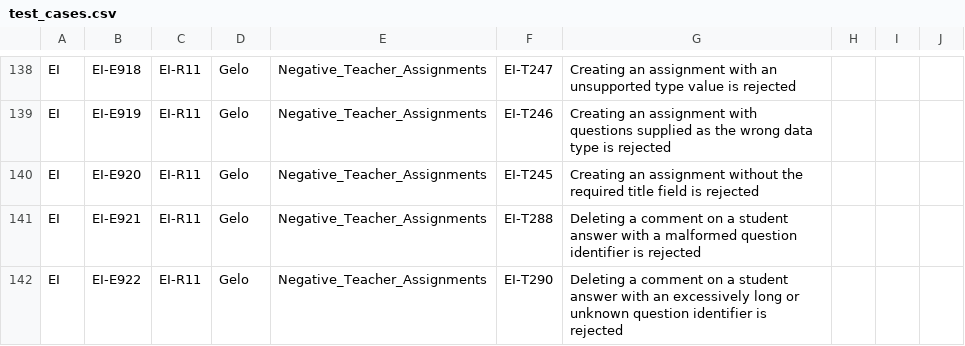
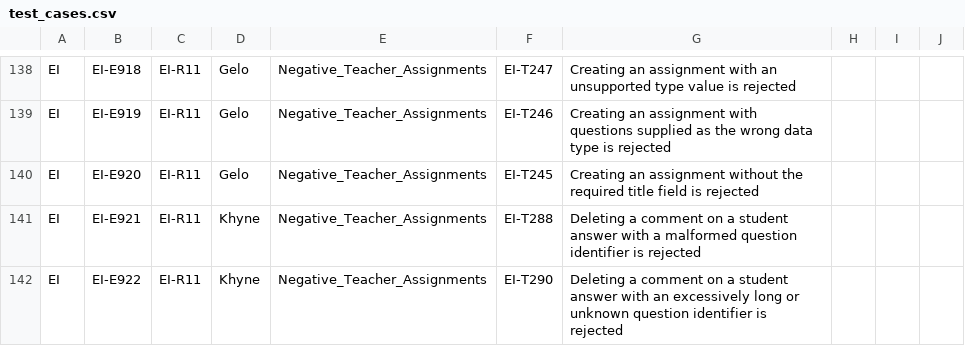
Before and after one commit to pauljor/zephyr-automation, a CSV file: test_cases.csv, drawn as a sheet; only a part is shown, gaps mark what is left out; the diff covers the shown part only.

```diff
--- a/test_cases.csv
+++ b/test_cases.csv
@@ -140,3 +140,3 @@ EI,EI-E919,EI-R11,Gelo,Negative_Teacher_Assignments,EI-T246,Creating an assignme
 EI,EI-E920,EI-R11,Gelo,Negative_Teacher_Assignments,EI-T245,Creating an assignment without the required title field is rejected,,,
-EI,EI-E921,EI-R11,Gelo,Negative_Teacher_Assignments,EI-T288,Deleting a comment on a student answer with a malformed question identifier is rejected,,,
-EI,EI-E922,EI-R11,Gelo,Negative_Teacher_Assignments,EI-T290,Deleting a comment on a student answer with an excessively long or unknown question identifier is rejected,,,
+EI,EI-E921,EI-R11,Khyne,Negative_Teacher_Assignments,EI-T288,Deleting a comment on a student answer with a malformed question identifier is rejected,,,
+EI,EI-E922,EI-R11,Khyne,Negative_Teacher_Assignments,EI-T290,Deleting a comment on a student answer with an excessively long or unknown question identifier is rejected,,,
```
Also changed, not shown: 49 edited cells elsewhere in this file, 2 other files.
